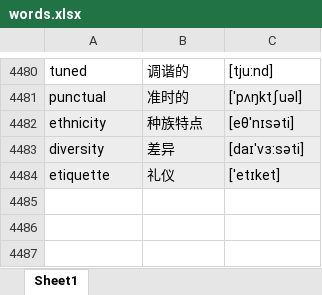
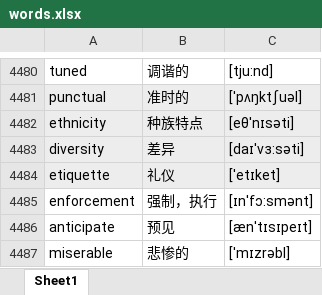
Before and after one commit to google88888888/learnEnglish, an Excel workbook: words.xlsx, sheet Sheet1, drawn as a sheet; only a part is shown, gaps mark what is left out; values as stored, in another font and other column widths than the file's, no borders; the diff names each change by its address in the sheet, - before the commit and + after, or states it on an @@ line.

Commit message:
ssssss

```diff
--- a/words.xlsx (sheet Sheet1)
+++ b/words.xlsx (sheet Sheet1)
+row 4485: enforcement | 强制，执行 | [ɪn'fɔ:smənt]
+row 4486: anticipate | 预见 | [ænˈtɪsɪpeɪt]
+row 4487: miserable | 悲惨的 | [ˈmɪzrəbl]
```
